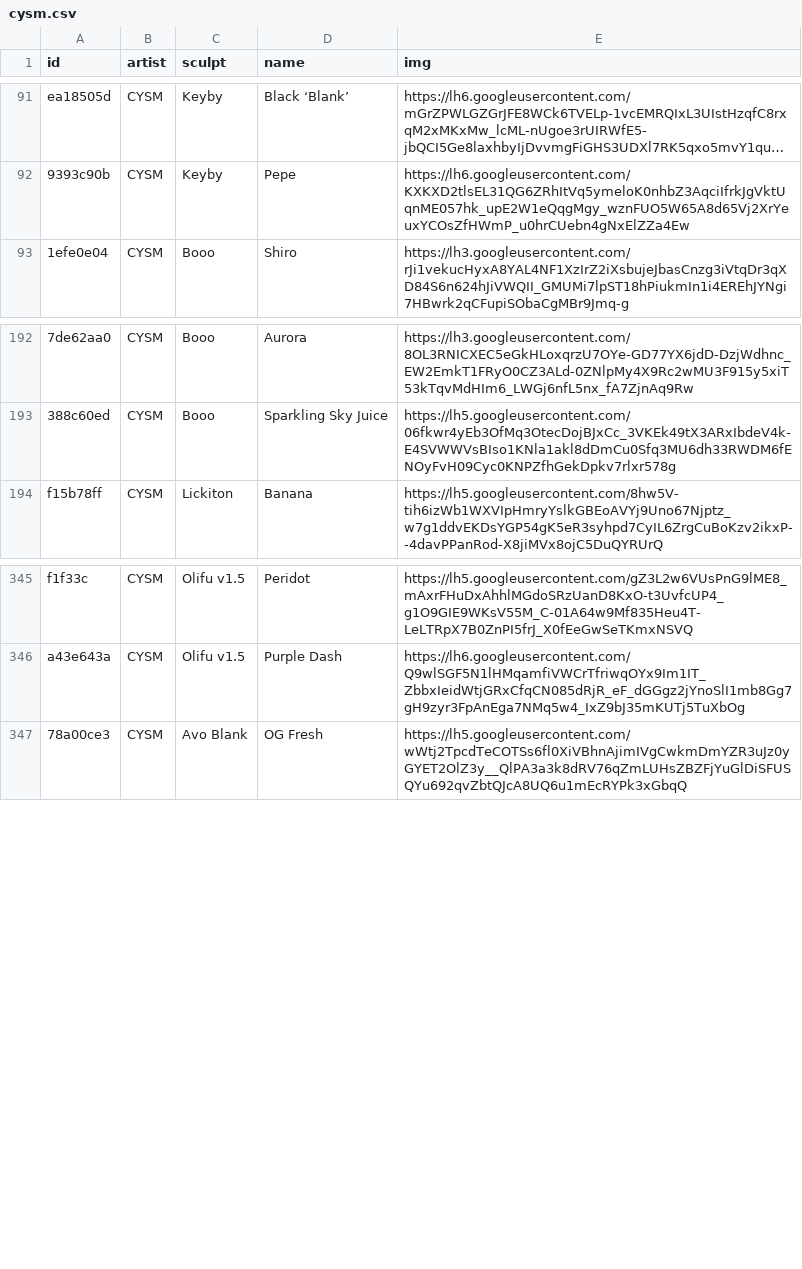
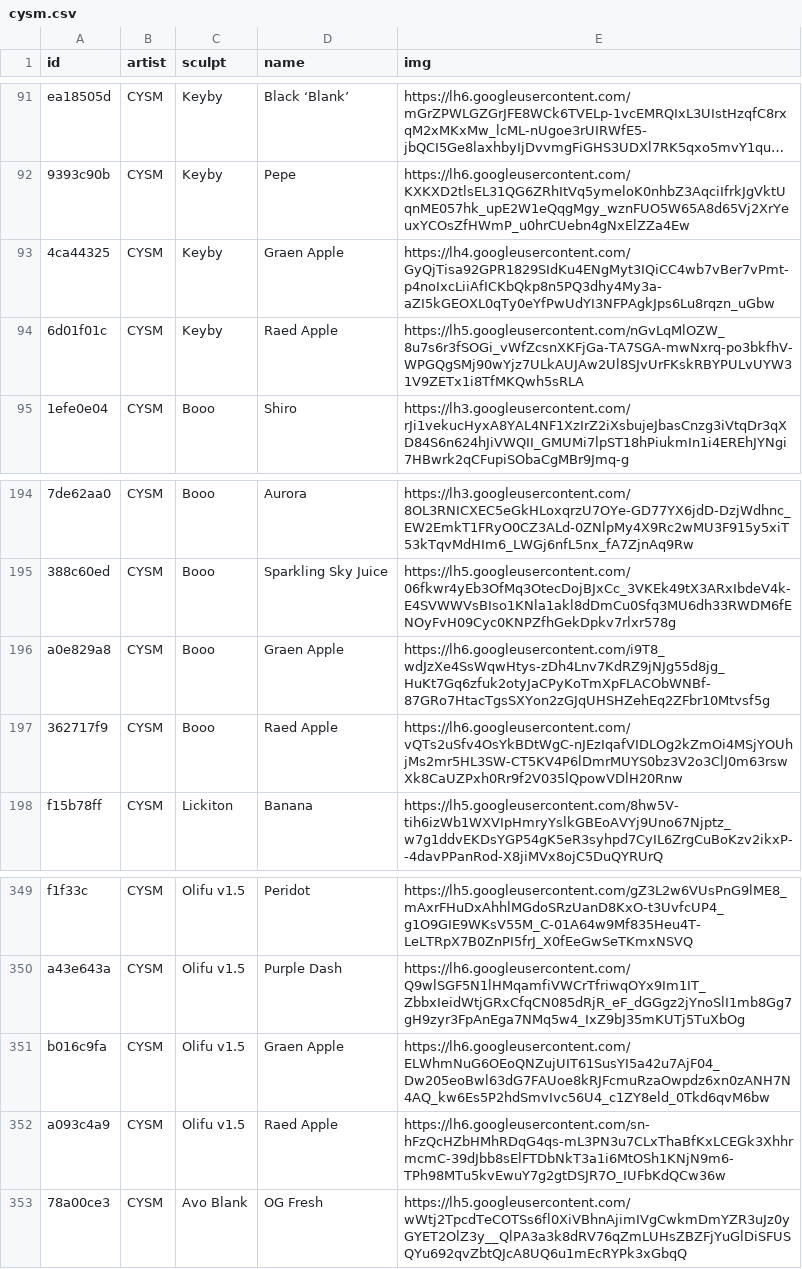
Before and after one commit to keycap-archivist/database, a CSV file: db/cysm.csv, drawn as a sheet; only a part is shown, gaps mark what is left out; long unchanged cells end in …; the diff names each change by its address in the sheet, - before the commit and + after, or states it on an @@ line.

```diff
--- a/db/cysm.csv
+++ b/db/cysm.csv
+row 93: 4ca44325 | CYSM | Keyby | Graen Apple | https://lh4.googleusercontent.com/GyQjTisa92GPR1829SIdKu4ENgMyt3IQiCC4wb7vBer7vPmt-p4noIxcLiiAfICKbQkp8n5PQ3dhy4My3a-aZI5kGEOXL0qTy0eYfPwUdYI3NFPAgkJps6Lu8rqzn_uGbw
+row 94: 6d01f01c | CYSM | Keyby | Raed Apple | https://lh5.googleusercontent.com/nGvLqMlOZW_8u7s6r3fSOGi_vWfZcsnXKFjGa-TA7SGA-mwNxrq-po3bkfhV-WPGQgSMj90wYjz7ULkAUJAw2Ul8SJvUrFKskRBYPULvUYW31V9ZETx1i8TfMKQwh5sRLA
+row 196: a0e829a8 | CYSM | Booo | Graen Apple | https://lh6.googleusercontent.com/i9T8_wdJzXe4SsWqwHtys-zDh4Lnv7KdRZ9jNJg55d8jg_HuKt7Gq6zfuk2otyJaCPyKoTmXpFLACObWNBf-87GRo7HtacTgsSXYon2zGJqUHSHZehEq2ZFbr10Mtvsf5g
+row 197: 362717f9 | CYSM | Booo | Raed Apple | https://lh6.googleusercontent.com/vQTs2uSfv4OsYkBDtWgC-nJEzIqafVIDLOg2kZmOi4MSjYOUhjMs2mr5HL3SW-CT5KV4P6lDmrMUYS0bz3V2o3ClJ0m63rswXk8CaUZPxh0Rr9f2V035lQpowVDlH20Rnw
+row 351: b016c9fa | CYSM | Olifu v1.5 | Graen Apple | https://lh6.googleusercontent.com/ELWhmNuG6OEoQNZujUIT61SusYI5a42u7AjF04_Dw205eoBwl63dG7FAUoe8kRJFcmuRzaOwpdz6xn0zANH7N4AQ_kw6Es5P2hdSmvIvc56U4_c1ZY8eld_0Tkd6qvM6bw
+row 352: a093c4a9 | CYSM | Olifu v1.5 | Raed Apple | https://lh6.googleusercontent.com/sn-hFzQcHZbHMhRDqG4qs-mL3PN3u7CLxThaBfKxLCEGk3XhhrmcmC-39dJbb8sElFTDbNkT3a1i6MtOSh1KNjN9m6-TPh98MTu5kvEwuY7g2gtDSJR7O_IUFbKdQCw36w
```
Also changed, not shown: db/crystal-pieces.csv, db/lividity.csv, 21 other files.
